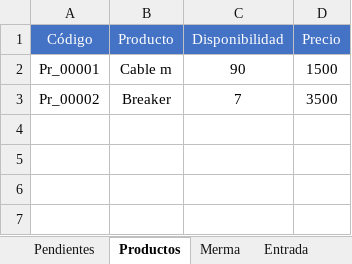
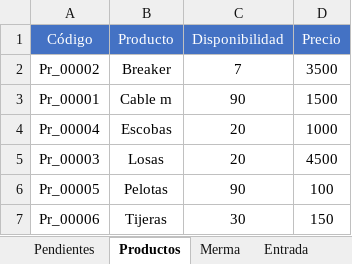
Before and after one commit to joseluisdelrosariosilva-cpu/pos-movil-apk, an Excel workbook: data/datos.xlsx, sheet Productos, drawn as a sheet; values as stored, in another font and other column widths than the file's, no borders; table styles not drawn; the diff names each change by its address in the sheet, - before the commit and + after, or states it on an @@ line.

Commit message:
Establecido todo lo necesario para el manejo de concurrencias. Cada vez que el servidor va a escribir en datos.xlsx revisa que no hayan duplicados y si los hay mapea todo a un nuevo ID

```diff
--- a/data/datos.xlsx (sheet Productos)
+++ b/data/datos.xlsx (sheet Productos)
@@ row 3 moved to row 2: Pr_00002 @@
+row 4: Pr_00004 | Escobas | 20 | 1000
+row 5: Pr_00003 | Losas | 20 | 4500
+row 6: Pr_00005 | Pelotas | 90 | 100
+row 7: Pr_00006 | Tijeras | 30 | 150
```
Also changed, not shown: 17 other files.
